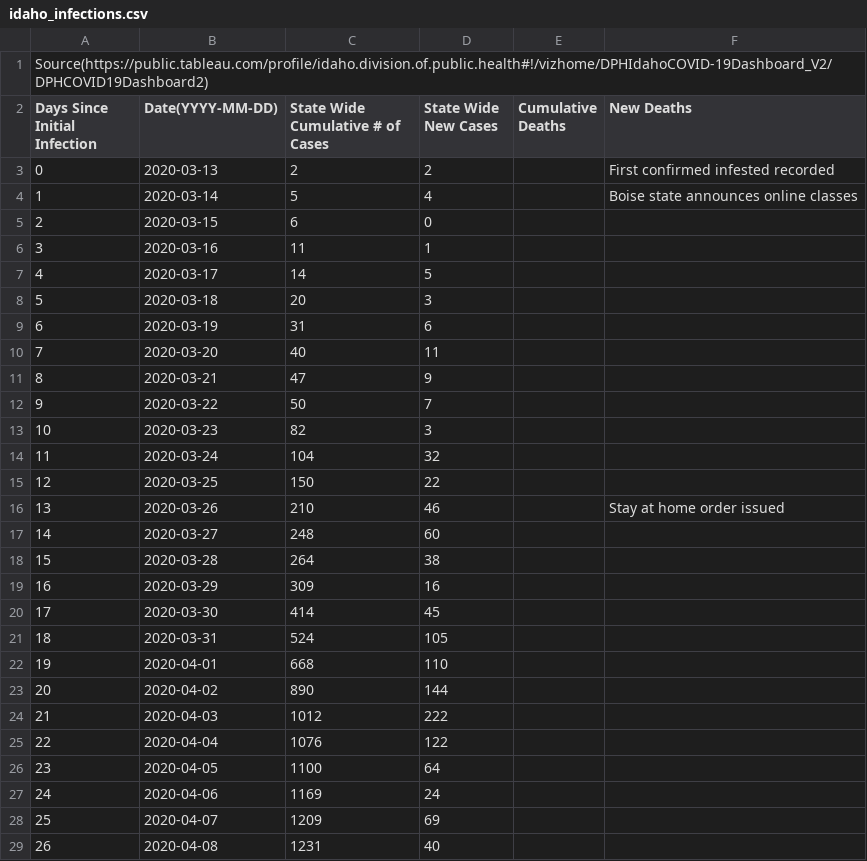
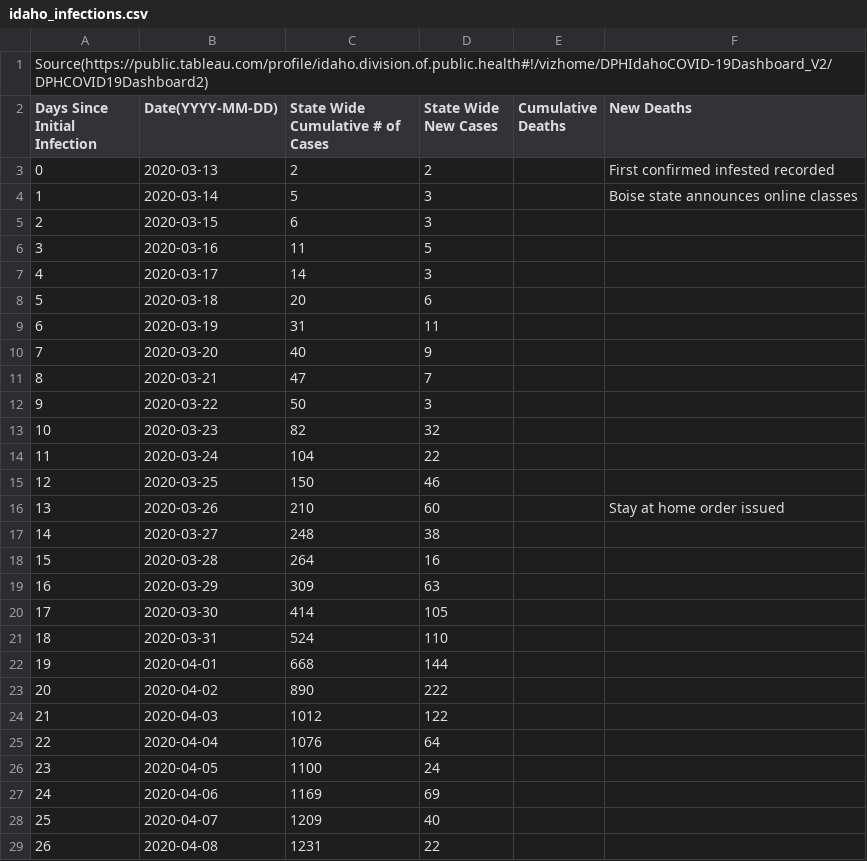
Before and after one commit to mse150s20/p2-kinetics, a CSV file: Data/idaho_infections.csv, drawn as a sheet; only a part is shown; the diff covers the shown part only.

Commit message:
Updated the new cases column to reflect the reported cases from the Idaho State Health Department

```diff
--- a/Data/idaho_infections.csv
+++ b/Data/idaho_infections.csv
@@ -3,27 +3,27 @@ Days Since Initial Infection, Date(YYYY-MM-DD), State Wide Cumulative # of Cases
 0,2020-03-13,2,2,, First confirmed infested recorded
-1,2020-03-14,5,4,, Boise state announces online classes
-2,2020-03-15,6,0,,
-3,2020-03-16,11,1,,
-4,2020-03-17,14,5,,
-5,2020-03-18,20,3,,
-6,2020-03-19,31,6,,
-7,2020-03-20,40,11,,
-8,2020-03-21,47,9,,
-9,2020-03-22,50,7,,
-10,2020-03-23,82,3,,
-11,2020-03-24,104,32,,
-12,2020-03-25,150,22,,
-13,2020-03-26,210,46,, Stay at home order issued
-14,2020-03-27,248,60,,
-15,2020-03-28,264,38,,
-16,2020-03-29,309,16,,
-17,2020-03-30,414,45,,
-18,2020-03-31,524,105,,
-19,2020-04-01,668,110,,
-20,2020-04-02,890,144,,
-21,2020-04-03,1012,222,,
-22,2020-04-04,1076,122,,
-23,2020-04-05,1100,64,,
-24,2020-04-06,1169,24,,
-25,2020-04-07,1209,69,,
-26,2020-04-08,1231,40,,
+1,2020-03-14,5,3,, Boise state announces online classes
+2,2020-03-15,6,3,,
+3,2020-03-16,11,5,,
+4,2020-03-17,14,3,,
+5,2020-03-18,20,6,,
+6,2020-03-19,31,11,,
+7,2020-03-20,40,9,,
+8,2020-03-21,47,7,,
+9,2020-03-22,50,3,,
+10,2020-03-23,82,32,,
+11,2020-03-24,104,22,,
+12,2020-03-25,150,46,,
+13,2020-03-26,210,60,, Stay at home order issued
+14,2020-03-27,248,38,,
+15,2020-03-28,264,16,,
+16,2020-03-29,309,63,,
+17,2020-03-30,414,105,,
+18,2020-03-31,524,110,,
+19,2020-04-01,668,144,,
+20,2020-04-02,890,222,,
+21,2020-04-03,1012,122,,
+22,2020-04-04,1076,64,,
+23,2020-04-05,1100,24,,
+24,2020-04-06,1169,69,,
+25,2020-04-07,1209,40,,
+26,2020-04-08,1231,22,,
```
Also changed, not shown: 11 edited cells elsewhere in this file.
